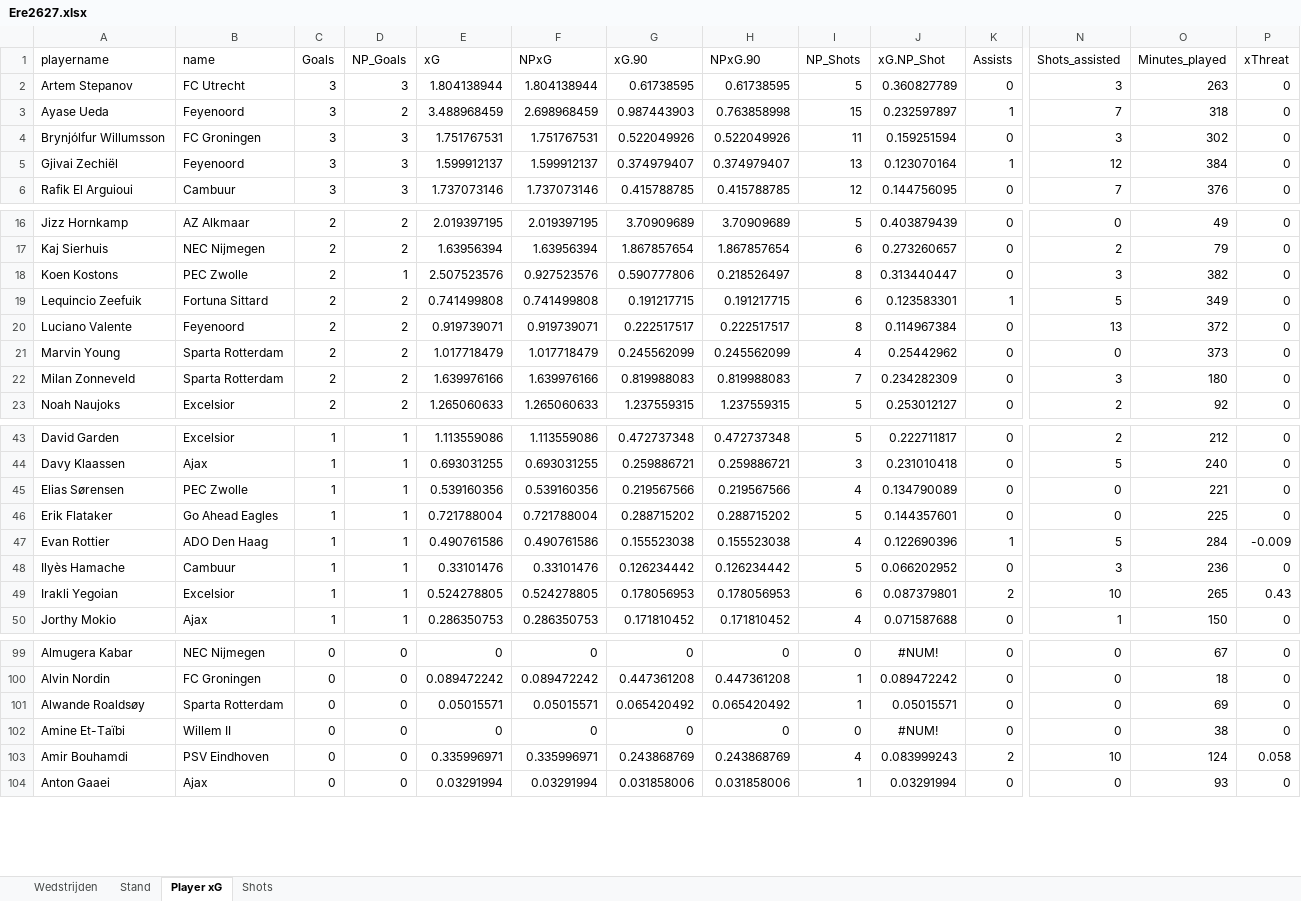
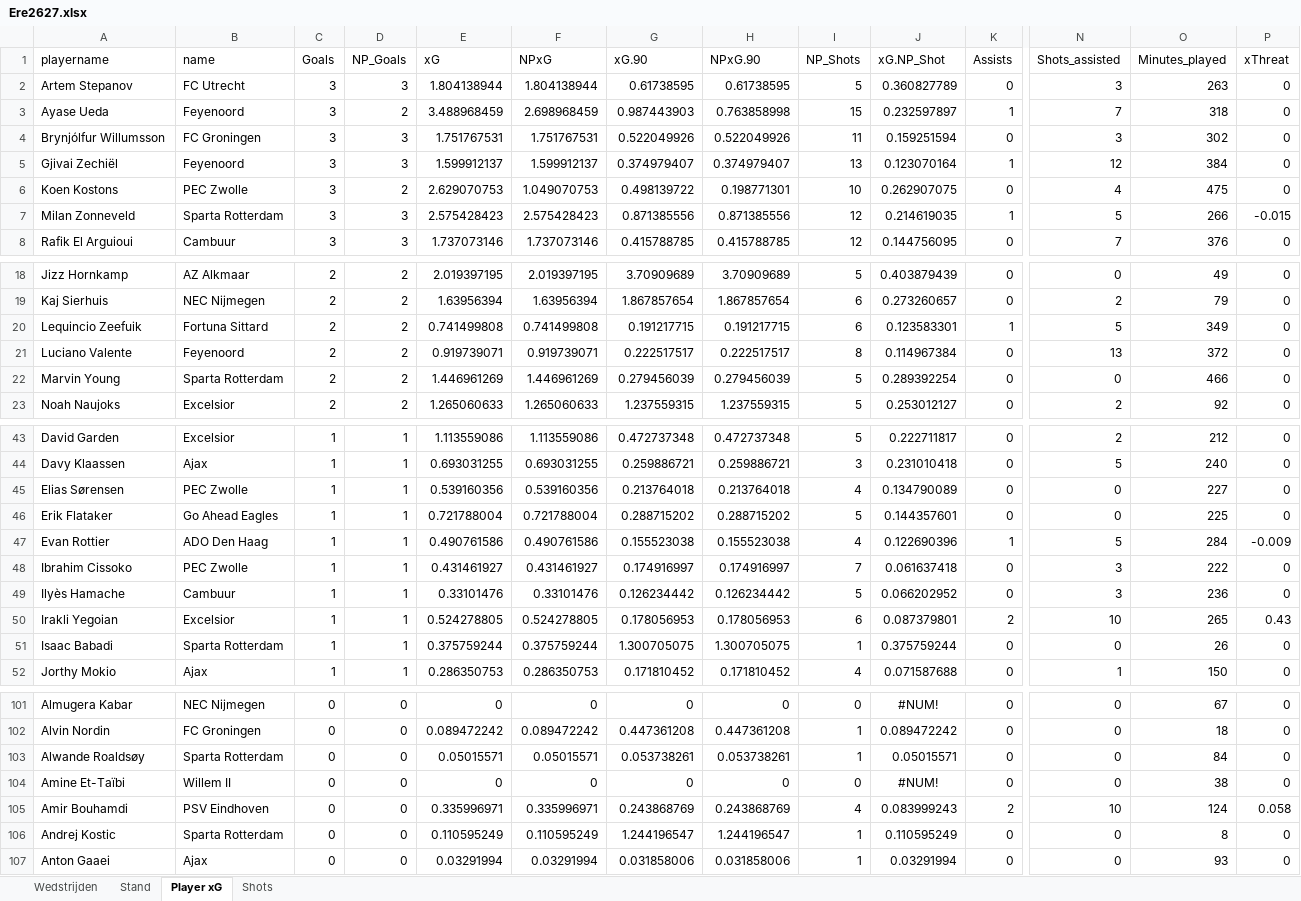
Before and after one commit to RobinKoetsier/plotrepo, an Excel workbook: data/Ere2627.xlsx, sheet Player xG, drawn as a sheet; only a part is shown, gaps mark what is left out; values as stored, in another font and other column widths than the file's, no borders; removed rows and columns are numbered as before the commit, all else as after; rows hold the shown columns only; the diff covers the shown part only; the diff names each change by its address in the sheet, - before the commit and + after, or states it on an @@ line.

```diff
--- a/data/Ere2627.xlsx (sheet Player xG)
+++ b/data/Ere2627.xlsx (sheet Player xG)
+row 6: Koen Kostons | PEC Zwolle | 3 | 2 | 2.629070753 | 1.049070753 | 0.498139722 | 0.198771301 | 10 | 0.262907075 | 0 | 4 | 475 | 0
+row 7: Milan Zonneveld | Sparta Rotterdam | 3 | 3 | 2.575428423 | 2.575428423 | 0.871385556 | 0.871385556 | 12 | 0.214619035 | 1 | 5 | 266 | -0.015
-row 18: Koen Kostons | PEC Zwolle | 2 | 1 | 2.507523576 | 0.927523576 | 0.590777806 | 0.218526497 | 8 | 0.313440447 | 0 | 3 | 382 | 0
-E22 (xG): 1.017718479
+E22 (xG): 1.446961269
-F22 (NPxG): 1.017718479
+F22 (NPxG): 1.446961269
-G22 (xG.90): 0.245562099
+G22 (xG.90): 0.279456039
-H22 (NPxG.90): 0.245562099
+H22 (NPxG.90): 0.279456039
-I22 (NP_Shots): 4
+I22 (NP_Shots): 5
-J22 (xG.NP_Shot): 0.25442962
+J22 (xG.NP_Shot): 0.289392254
-O22 (Minutes_played): 373
+O22 (Minutes_played): 466
-row 22: Milan Zonneveld | Sparta Rotterdam | 2 | 2 | 1.639976166 | 1.639976166 | 0.819988083 | 0.819988083 | 7 | 0.234282309 | 0 | 3 | 180 | 0
-G45 (xG.90): 0.219567566
+G45 (xG.90): 0.213764018
-H45 (NPxG.90): 0.219567566
+H45 (NPxG.90): 0.213764018
-O45 (Minutes_played): 221
+O45 (Minutes_played): 227
+row 48: Ibrahim Cissoko | PEC Zwolle | 1 | 1 | 0.431461927 | 0.431461927 | 0.174916997 | 0.174916997 | 7 | 0.061637418 | 0 | 3 | 222 | 0
+row 51: Isaac Babadi | Sparta Rotterdam | 1 | 1 | 0.375759244 | 0.375759244 | 1.300705075 | 1.300705075 | 1 | 0.375759244 | 0 | 0 | 26 | 0
-G103 (xG.90): 0.065420492
+G103 (xG.90): 0.053738261
-H103 (NPxG.90): 0.065420492
+H103 (NPxG.90): 0.053738261
-O103 (Minutes_played): 69
+O103 (Minutes_played): 84
+row 106: Andrej Kostic | Sparta Rotterdam | 0 | 0 | 0.110595249 | 0.110595249 | 1.244196547 | 1.244196547 | 1 | 0.110595249 | 0 | 0 | 8 | 0
```
Also changed, not shown: 3 added rows, 1 removed row, 141 edited cells and cell formats elsewhere in this sheet, sheet Shots, sheet Stand, sheet Wedstrijden, data/EreCurrent.xlsx, 1 other file.
